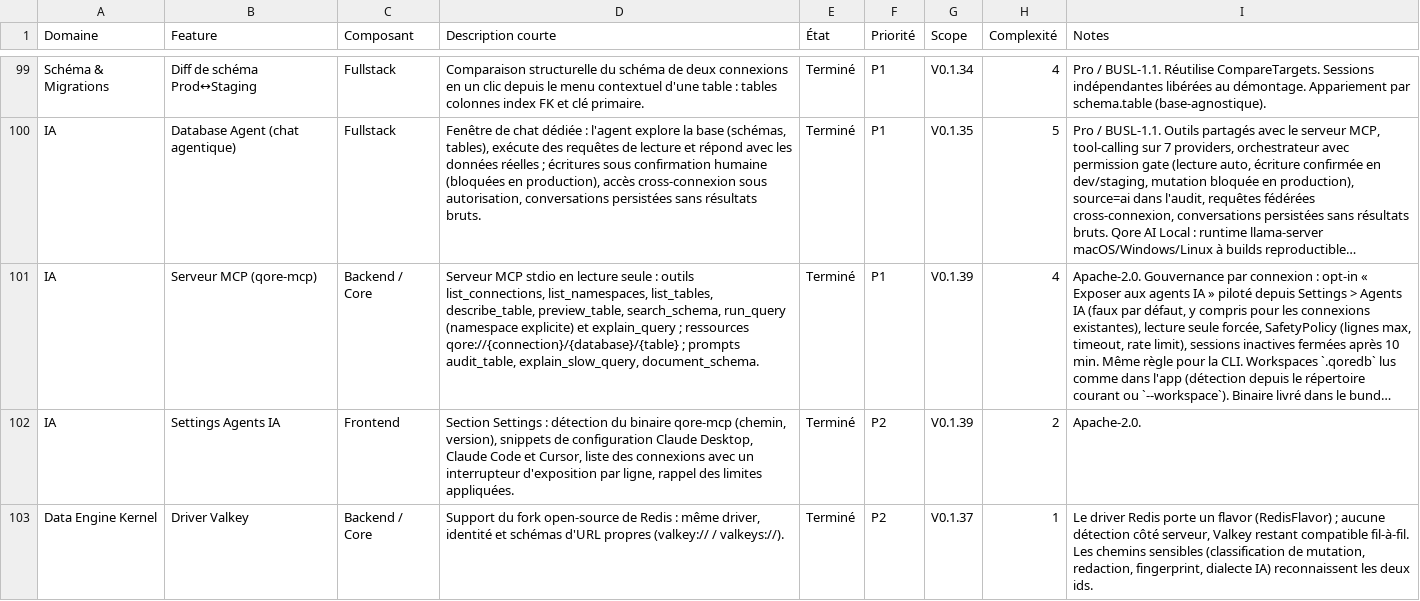
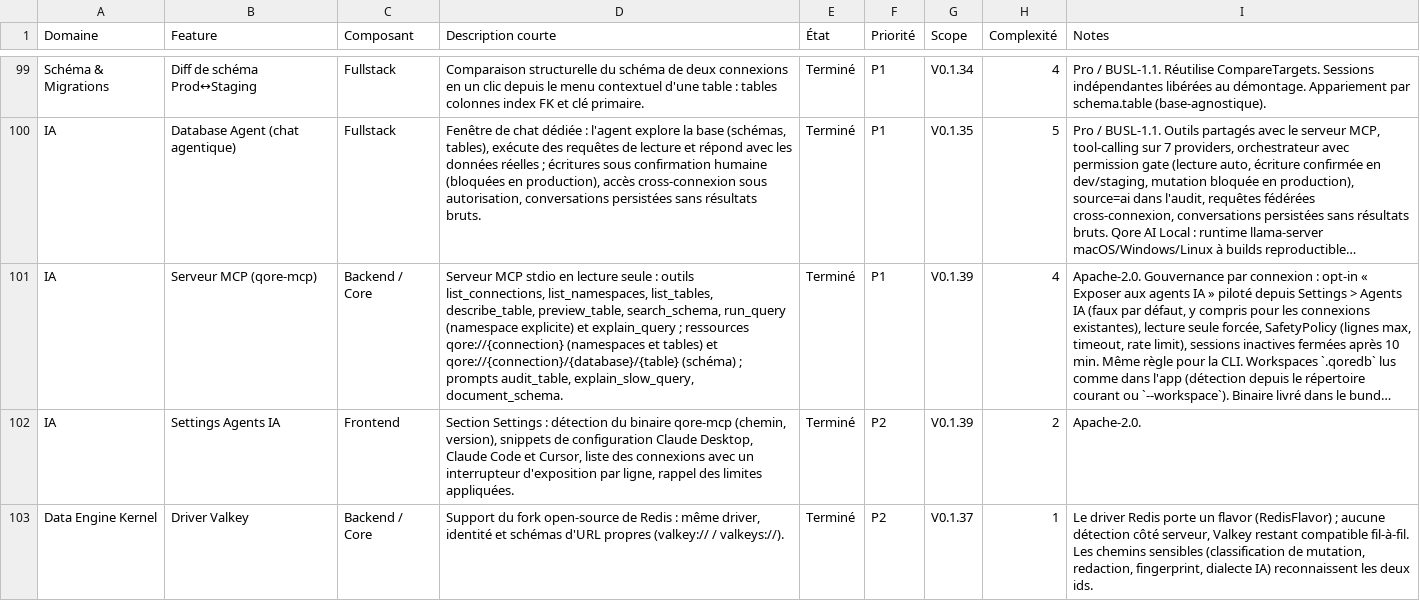
Before and after one commit to raphplt/QoreDB, a CSV file: doc/FEATURES.csv, drawn as a sheet; only a part is shown, gaps mark what is left out; long unchanged cells end in …; the diff names each change by its address in the sheet, - before the commit and + after, or states it on an @@ line.

Commit message:
perf(mcp): resources/list sans réseau
Une ressource par connexion exposée ; lire qore://{connection} renvoie
namespaces et tables avec leurs URIs, et les ressources de table restent
accessibles par le template. Plus aucune connexion ouverte à l'énumération.

```diff
--- a/doc/FEATURES.csv
+++ b/doc/FEATURES.csv
-D101 (Description courte): …; ressources qore://{connection}/{database}/{table} ; prompts…
+D101 (Description courte): …; ressources qore://{connection} (namespaces et tables) et qore://{connection}/{database}/{table} (schéma) ; prompts…
```
Also changed, not shown: 5 other files.
